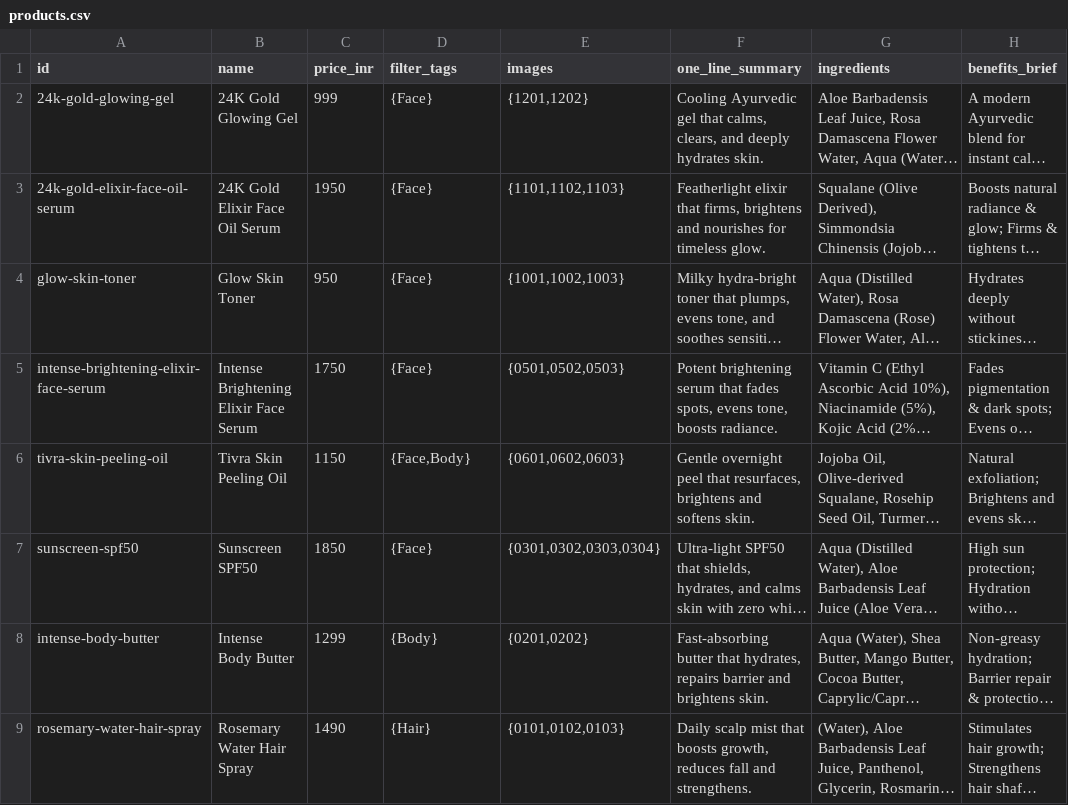
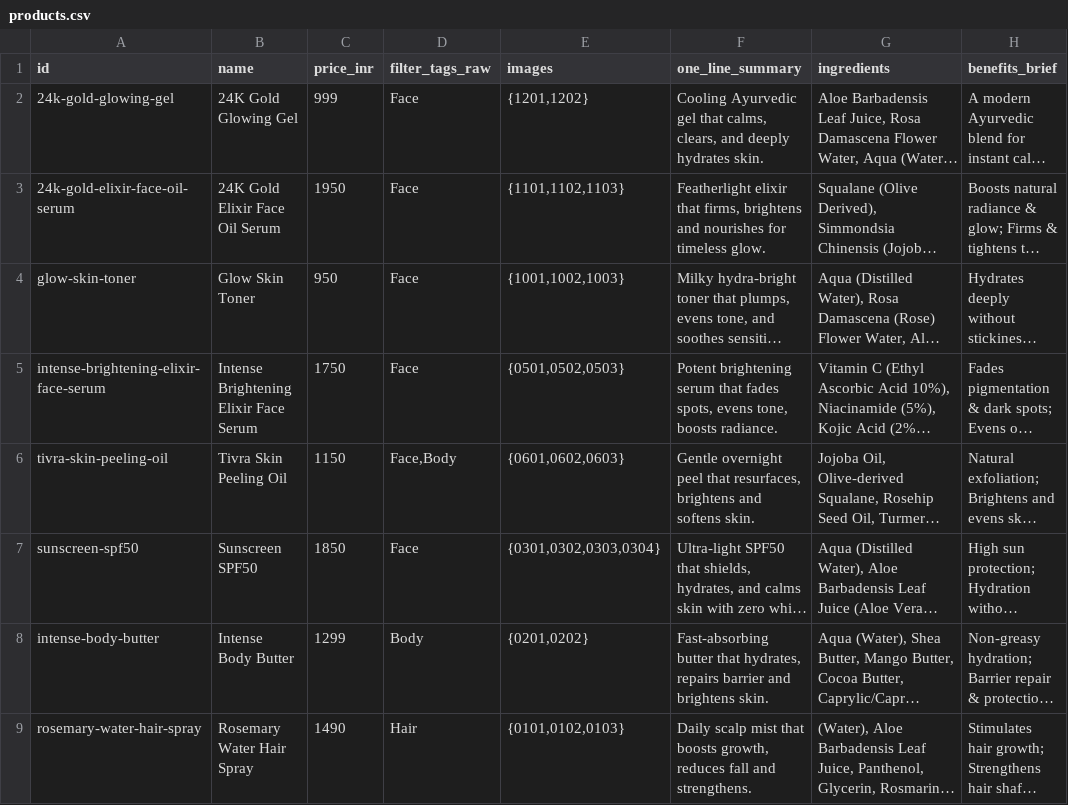
Before and after one commit to lovemurgod/Advayacarewebsite, a CSV file: src/data/products.csv, drawn as a sheet; only a part is shown; long unchanged cells end in …; the diff names each change by its address in the sheet, - before the commit and + after, or states it on an @@ line.

Commit message:
Update products.csv

```diff
--- a/src/data/products.csv
+++ b/src/data/products.csv
-D1: filter_tags
+D1: filter_tags_raw
-D2:D5 (filter_tags_raw): {Face}
+D2:D5 (filter_tags_raw): Face
-D6 (filter_tags_raw): {Face,Body}
+D6 (filter_tags_raw): Face,Body
-D7 (filter_tags_raw): {Face}
+D7 (filter_tags_raw): Face
-D8 (filter_tags_raw): {Body}
+D8 (filter_tags_raw): Body
-D9 (filter_tags_raw): {Hair}
+D9 (filter_tags_raw): Hair
```
